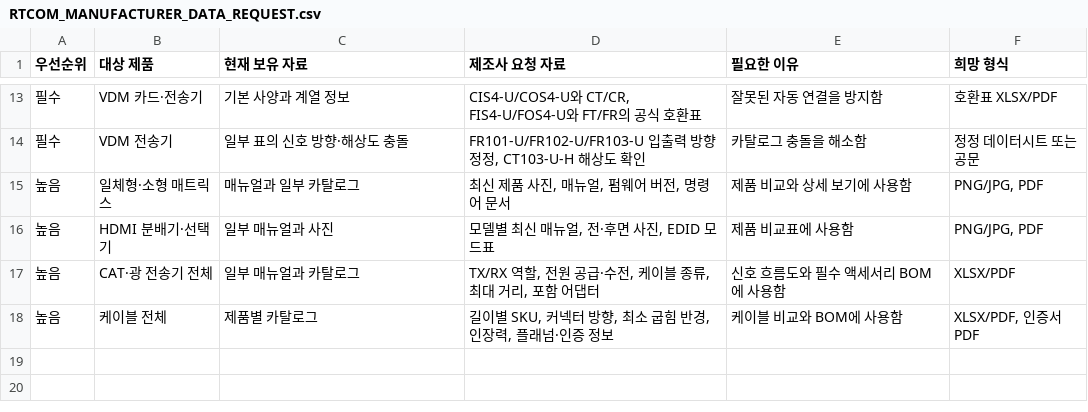
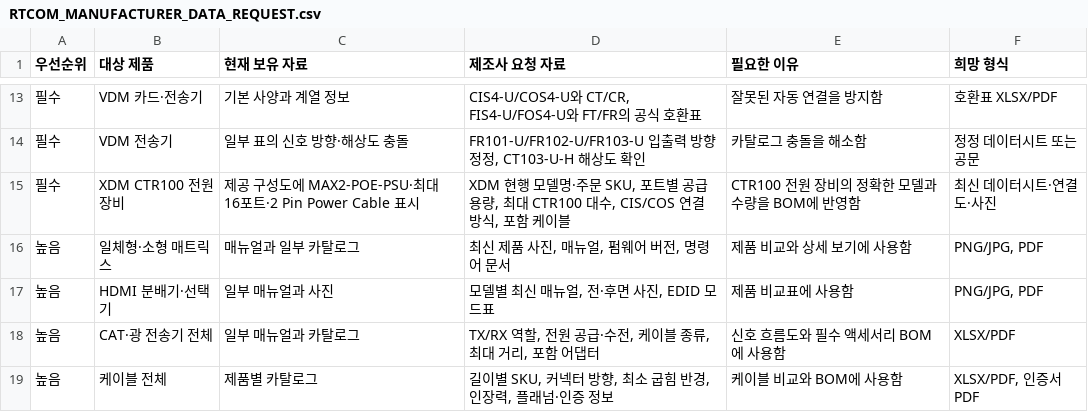
Before and after one commit to Seoulav/rtcom-configurator, a CSV file: docs/RTCOM_MANUFACTURER_DATA_REQUEST.csv, drawn as a sheet; only a part is shown, gaps mark what is left out; the diff names each change by its address in the sheet, - before the commit and + after, or states it on an @@ line.

Commit message:
Document HOS quad view and CTR power supply

```diff
--- a/docs/RTCOM_MANUFACTURER_DATA_REQUEST.csv
+++ b/docs/RTCOM_MANUFACTURER_DATA_REQUEST.csv
+row 15: 필수 | XDM CTR100 전원 장비 | 제공 구성도에 MAX2-POE-PSU·최대 16포트·2 Pin Power Cable 표시 | XDM 현행 모델명·주문 SKU, 포트별 공급 용량, 최대 CTR100 대수, CIS/COS 연결 방식, 포함 케이블 | CTR100 전원 장비의 정확한 모델과 수량을 BOM에 반영함 | 최신 데이터시트·연결도·사진
```
Also changed, not shown: 6 other files.
